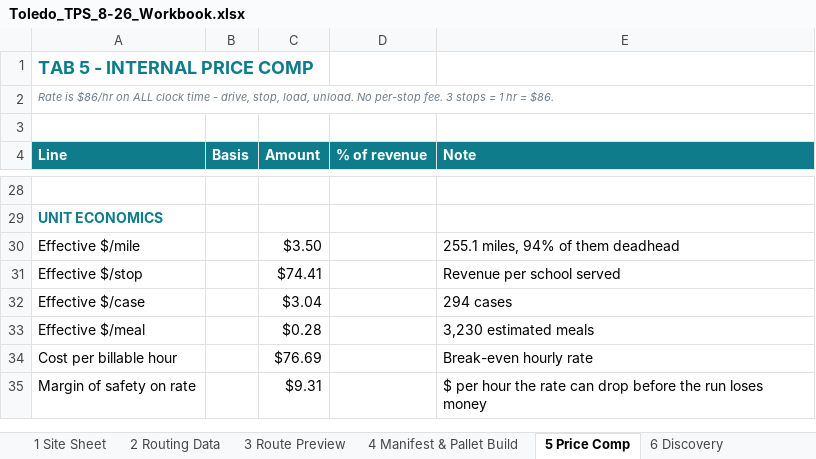
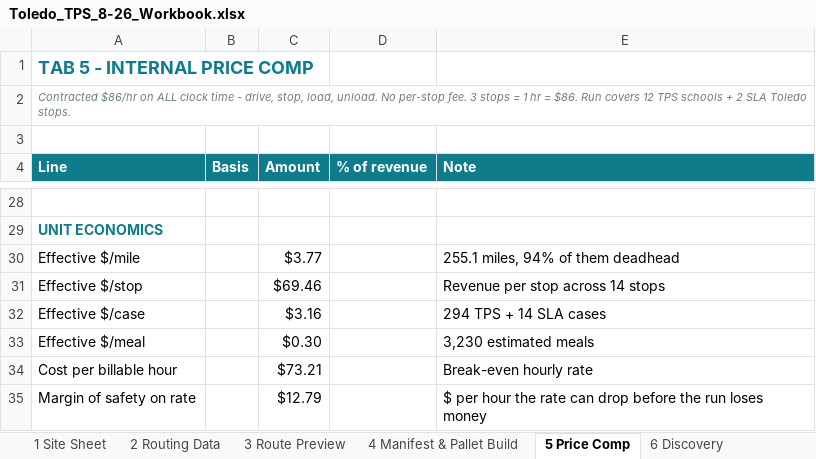
Before and after one commit to Mike554061/cleveland-fuel-plan, an Excel workbook: toledo-tps/Toledo_TPS_8-26_Workbook.xlsx, sheet 5 Price Comp, drawn as a sheet; only a part is shown, gaps mark what is left out; values as stored, in another font and other column widths than the file's, no borders; the diff covers the shown part only; the diff names each change by its address in the sheet, - before the commit and + after, or states it on an @@ line.

Commit message:
SLA rides on the 8/26 truck; drop rate-agreement section
Rate: $86/hr on all clock time is set by the signed annual agreement.
Removed the "no rate is agreed" section and every "not yet agreed"
qualifier from both documents.

SLA Toledo now rides on the same truck as the 12 TPS schools. The
earlier "no thirteenth floor position" call treated the load as
single-height, which it is not: the 14 SLA cases build a 24 in pallet
and ten of the twelve school pallets stand 33 in, so the SLA pallet
double-stacks at 57 in against roughly 90 in of interior. Total cube is
342 cu ft of about 1,600. Only McTigue and Beverly run five layers to
51 in, and nothing needs to sit on those.

Combining beats splitting the work: +2.7 miles and +56 minutes for
+$79.44 revenue and +$47.91 operating profit versus sending a second
truck 230 miles to make two drops.

Run is now 14 stops, 257.8 mi. Billable 1.00 load-out + 5.64 drive +
4.67 stop = 11.31 h x $86 = $972.37. Controllables $624.81, fixed
$203.00, total cost $827.81, contribution $347.57 (35.7%), operating
profit $144.57 (14.9%). Breaks even at $73.21/hr.

Workbook updated across every tab: routing data and route preview carry
the two SLA stops, the manifest carries the SLA pallet at 308 cases on
13 pallets, and price comp reflects the combined run.

```diff
--- a/toledo-tps/Toledo_TPS_8-26_Workbook.xlsx (sheet 5 Price Comp)
+++ b/toledo-tps/Toledo_TPS_8-26_Workbook.xlsx (sheet 5 Price Comp)
-A2 (Line): Rate is $86/hr on ALL clock time - drive, stop, load, unload. No per-stop fee. 3 stops = 1 hr = $86.
+A2 (Line): Contracted $86/hr on ALL clock time - drive, stop, load, unload. No per-stop fee. 3 stops = 1 hr = $86. Run covers 12 TPS schools + 2 SLA Toledo stops.
-C30 (Amount): $3.50
+C30 (Amount): $3.77
-C31 (Amount): $74.41
+C31 (Amount): $69.46
-E31 (Note): Revenue per school served
+E31 (Note): Revenue per stop across 14 stops
-C32 (Amount): $3.04
+C32 (Amount): $3.16
-E32 (Note): 294 cases
+E32 (Note): 294 TPS + 14 SLA cases
-C33 (Amount): $0.28
+C33 (Amount): $0.30
-C34 (Amount): $76.69
+C34 (Amount): $73.21
-C35 (Amount): $9.31
+C35 (Amount): $12.79
```
Also changed, not shown: 31 edited cells elsewhere in this sheet, sheet 3 Route Preview, sheet 2 Routing Data, sheet 4 Manifest & Pallet Build, sheet 6 Discovery, 3 other files.
